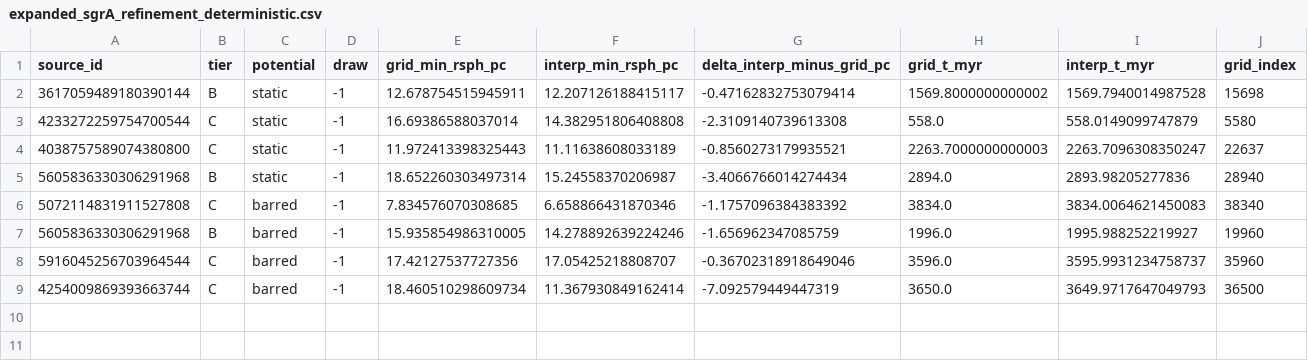
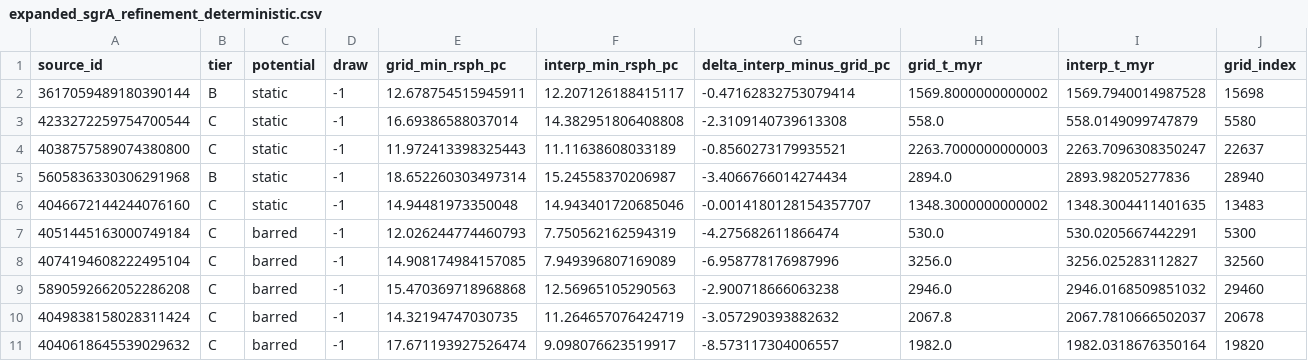
Before and after one commit to wodvik/gaia-slow-vgrf-catalogue, a CSV file: phase14/expanded_sgrA_refinement_deterministic.csv, drawn as a sheet; only a part is shown; removed rows and columns are numbered as before the commit, all else as after; rows hold the shown columns only; the diff names each change by its address in the sheet, - before the commit and + after, or states it on an @@ line.

```diff
--- a/phase14/expanded_sgrA_refinement_deterministic.csv
+++ b/phase14/expanded_sgrA_refinement_deterministic.csv
-row 6: 5072114831911527808 | C | barred | -1 | 7.834576070308685 | 6.658866431870346 | -1.1757096384383392 | 3834.0 | 3834.0064621450083 | 38340
-row 7: 5605836330306291968 | B | barred | -1 | 15.935854986310005 | 14.278892639224246 | -1.656962347085759 | 1996.0 | 1995.988252219927 | 19960
-row 8: 5916045256703964544 | C | barred | -1 | 17.42127537727356 | 17.05425218808707 | -0.36702318918649046 | 3596.0 | 3595.9931234758737 | 35960
-row 9: 4254009869393663744 | C | barred | -1 | 18.460510298609734 | 11.367930849162414 | -7.092579449447319 | 3650.0 | 3649.9717647049793 | 36500
+row 6: 4046672144244076160 | C | static | -1 | 14.94481973350048 | 14.943401720685046 | -0.0014180128154357707 | 1348.3000000000002 | 1348.3004411401635 | 13483
+row 7: 4051445163000749184 | C | barred | -1 | 12.026244774460793 | 7.750562162594319 | -4.275682611866474 | 530.0 | 530.0205667442291 | 5300
+row 8: 4074194608222495104 | C | barred | -1 | 14.908174984157085 | 7.949396807169089 | -6.958778176987996 | 3256.0 | 3256.025283112827 | 32560
+row 9: 5890592662052286208 | C | barred | -1 | 15.470369718968868 | 12.56965105290563 | -2.900718666063238 | 2946.0 | 2946.0168509851032 | 29460
+row 10: 4049838158028311424 | C | barred | -1 | 14.32194747030735 | 11.264657076424719 | -3.057290393882632 | 2067.8 | 2067.7810666502037 | 20678
+row 11: 4040618645539029632 | C | barred | -1 | 17.671193927526474 | 9.098076623519917 | -8.573117304006557 | 1982.0 | 1982.0318676350164 | 19820
```
Also changed, not shown: phase14/expanded_potential_sensitivity_summary.csv, phase14/expanded_sgrA_refinement_summary.csv, 22 other files.
